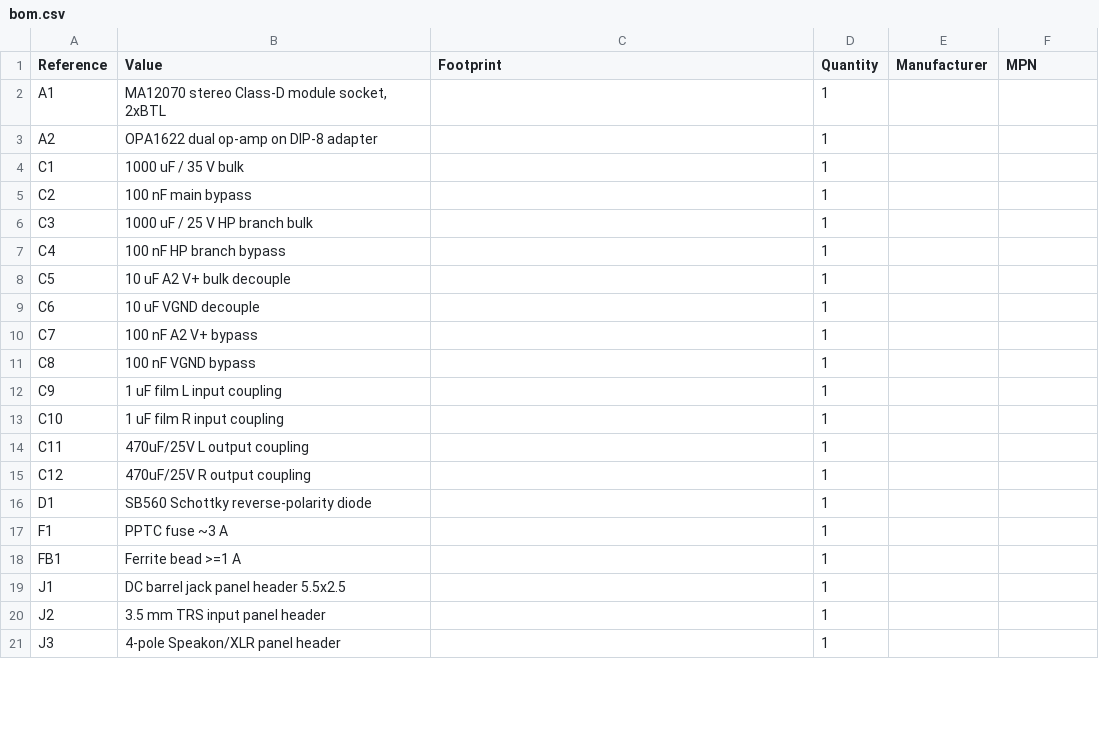
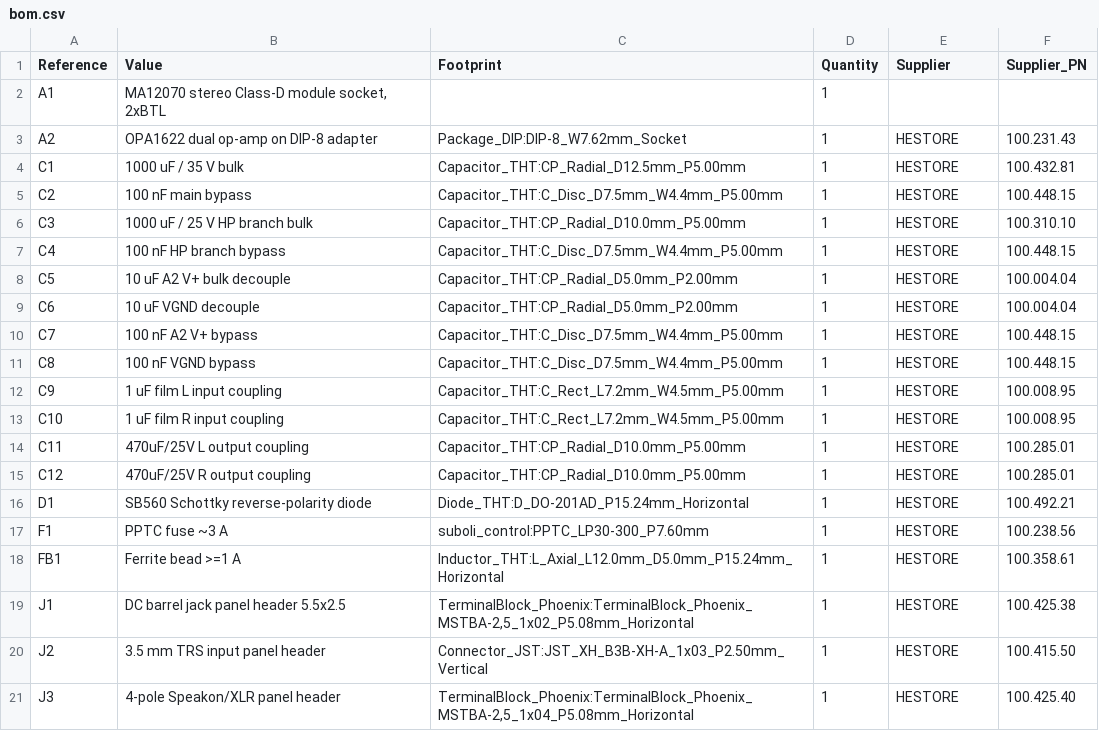
Before and after one commit to davidolarteeg/suboli-control-unit, a CSV file: reports/bom.csv, drawn as a sheet; only a part is shown; the diff covers the shown part only.

Commit message:
R3: footprints locked from verified parts, TVS=P6KE24A, script archived

```diff
--- a/reports/bom.csv
+++ b/reports/bom.csv
@@ -1,21 +1,21 @@
-"Reference","Value","Footprint","Quantity","Manufacturer","MPN"
+"Reference","Value","Footprint","Quantity","Supplier","Supplier_PN"
 "A1","MA12070 stereo Class-D module socket, 2xBTL","","1","",""
-"A2","OPA1622 dual op-amp on DIP-8 adapter","","1","",""
-"C1","1000 uF / 35 V bulk","","1","",""
-"C2","100 nF main bypass","","1","",""
-"C3","1000 uF / 25 V HP branch bulk","","1","",""
-"C4","100 nF HP branch bypass","","1","",""
-"C5","10 uF A2 V+ bulk decouple","","1","",""
-"C6","10 uF VGND decouple","","1","",""
-"C7","100 nF A2 V+ bypass","","1","",""
-"C8","100 nF VGND bypass","","1","",""
-"C9","1 uF film L input coupling","","1","",""
-"C10","1 uF film R input coupling","","1","",""
-"C11","470uF/25V L output coupling","","1","",""
-"C12","470uF/25V R output coupling","","1","",""
-"D1","SB560 Schottky reverse-polarity diode","","1","",""
-"F1","PPTC fuse ~3 A","","1","",""
-"FB1","Ferrite bead >=1 A","","1","",""
-"J1","DC barrel jack panel header 5.5x2.5","","1","",""
-"J2","3.5 mm TRS input panel header","","1","",""
-"J3","4-pole Speakon/XLR panel header","","1","",""
+"A2","OPA1622 dual op-amp on DIP-8 adapter","Package_DIP:DIP-8_W7.62mm_Socket","1","HESTORE","100.231.43"
+"C1","1000 uF / 35 V bulk","Capacitor_THT:CP_Radial_D12.5mm_P5.00mm","1","HESTORE","100.432.81"
+"C2","100 nF main bypass","Capacitor_THT:C_Disc_D7.5mm_W4.4mm_P5.00mm","1","HESTORE","100.448.15"
+"C3","1000 uF / 25 V HP branch bulk","Capacitor_THT:CP_Radial_D10.0mm_P5.00mm","1","HESTORE","100.310.10"
+"C4","100 nF HP branch bypass","Capacitor_THT:C_Disc_D7.5mm_W4.4mm_P5.00mm","1","HESTORE","100.448.15"
+"C5","10 uF A2 V+ bulk decouple","Capacitor_THT:CP_Radial_D5.0mm_P2.00mm","1","HESTORE","100.004.04"
+"C6","10 uF VGND decouple","Capacitor_THT:CP_Radial_D5.0mm_P2.00mm","1","HESTORE","100.004.04"
+"C7","100 nF A2 V+ bypass","Capacitor_THT:C_Disc_D7.5mm_W4.4mm_P5.00mm","1","HESTORE","100.448.15"
+"C8","100 nF VGND bypass","Capacitor_THT:C_Disc_D7.5mm_W4.4mm_P5.00mm","1","HESTORE","100.448.15"
+"C9","1 uF film L input coupling","Capacitor_THT:C_Rect_L7.2mm_W4.5mm_P5.00mm","1","HESTORE","100.008.95"
+"C10","1 uF film R input coupling","Capacitor_THT:C_Rect_L7.2mm_W4.5mm_P5.00mm","1","HESTORE","100.008.95"
+"C11","470uF/25V L output coupling","Capacitor_THT:CP_Radial_D10.0mm_P5.00mm","1","HESTORE","100.285.01"
+"C12","470uF/25V R output coupling","Capacitor_THT:CP_Radial_D10.0mm_P5.00mm","1","HESTORE","100.285.01"
+"D1","SB560 Schottky reverse-polarity diode","Diode_THT:D_DO-201AD_P15.24mm_Horizontal","1","HESTORE","100.492.21"
+"F1","PPTC fuse ~3 A","suboli_control:PPTC_LP30-300_P7.60mm","1","HESTORE","100.238.56"
+"FB1","Ferrite bead >=1 A","Inductor_THT:L_Axial_L12.0mm_D5.0mm_P15.24mm_Horizontal","1","HESTORE","100.358.61"
+"J1","DC barrel jack panel header 5.5x2.5","TerminalBlock_Phoenix:TerminalBlock_Phoenix_MSTBA-2,5_1x02_P5.08mm_Horizontal","1","HESTORE","100.425.38"
+"J2","3.5 mm TRS input panel header","Connector_JST:JST_XH_B3B-XH-A_1x03_P2.50mm_Vertical","1","HESTORE","100.415.50"
+"J3","4-pole Speakon/XLR panel header","TerminalBlock_Phoenix:TerminalBlock_Phoenix_MSTBA-2,5_1x04_P5.08mm_Horizontal","1","HESTORE","100.425.40"
```
Also changed, not shown: 59 edited cells elsewhere in this file, 9 other files.
